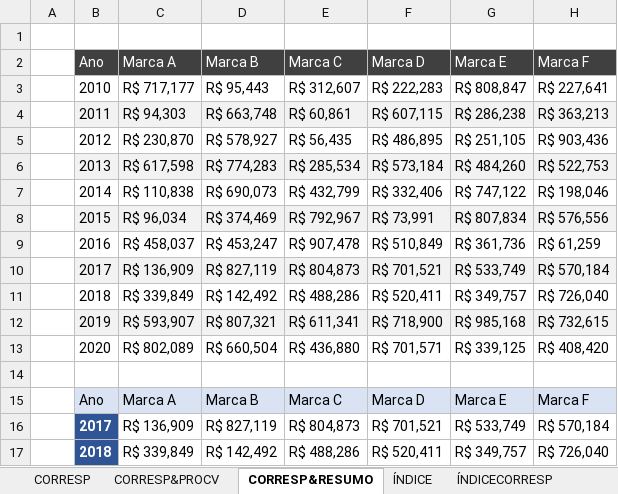
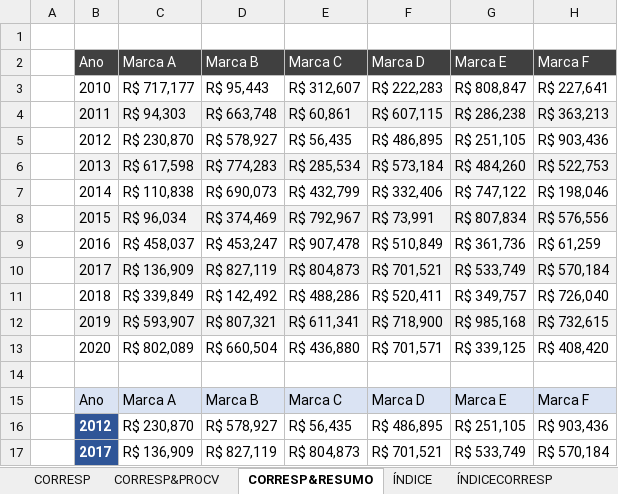
Before and after one commit to Filipeck/hashTagTreinamento, an Excel workbook: 2.Excel/hands-on/6.Funcoes_Mercado/10.CORRESP/1.CORRESP.xlsx, sheet CORRESP&RESUMO, drawn as a sheet; values as stored, in another font and other column widths than the file's, no borders; removed rows and columns are numbered as before the commit, all else as after; the diff names each change by its address in the sheet, - before the commit and + after, or states it on an @@ line.

Commit message:
criando resumos procv + corresp

```diff
--- a/2.Excel/hands-on/6.Funcoes_Mercado/10.CORRESP/1.CORRESP.xlsx (sheet CORRESP&RESUMO)
+++ b/2.Excel/hands-on/6.Funcoes_Mercado/10.CORRESP/1.CORRESP.xlsx (sheet CORRESP&RESUMO)
+row 16:  | 2012 | R$ 230,870 | R$ 578,927 | R$ 56,435 | R$ 486,895 | R$ 251,105 | R$ 903,436
-row 17:  | 2018 | R$ 339,849 | R$ 142,492 | R$ 488,286 | R$ 520,411 | R$ 349,757 | R$ 726,040
```
Also changed, not shown: formulas that keep their value.
